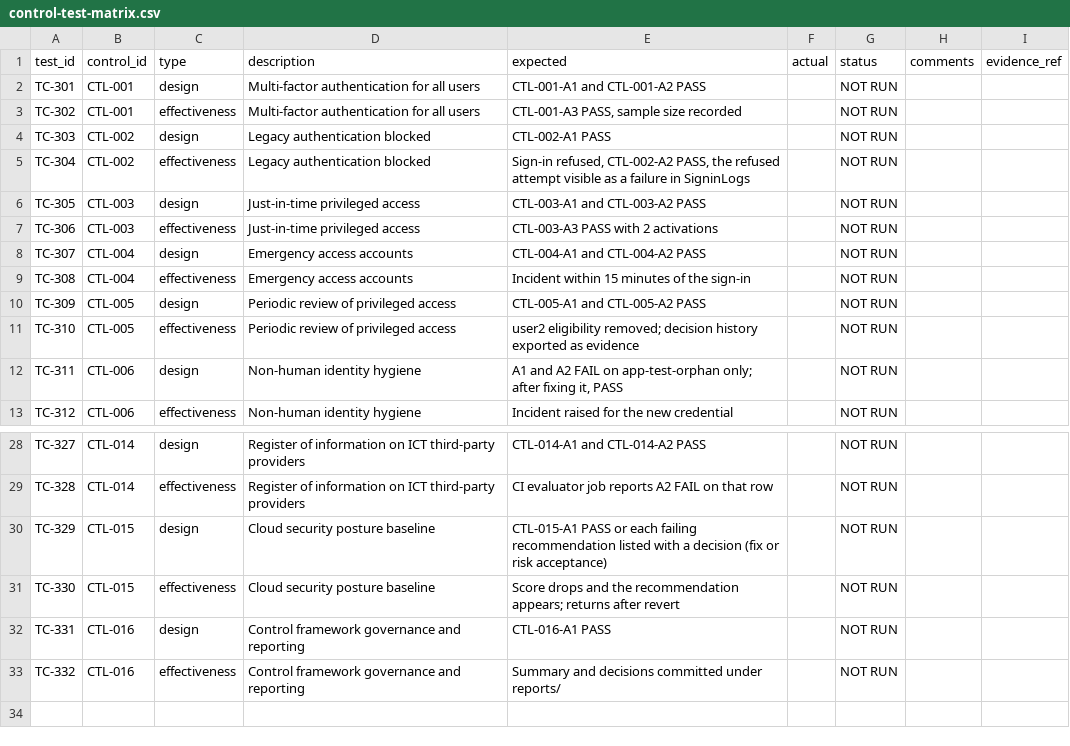
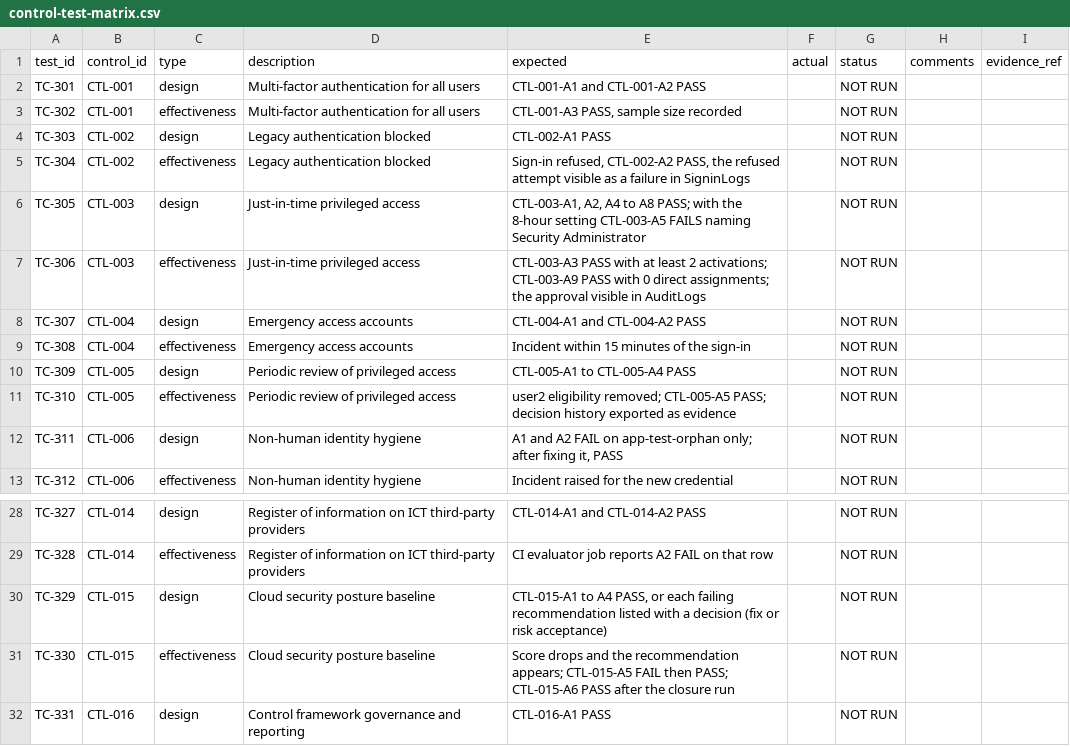
Before and after one commit to cyber-yolo/banking-grc-controls-lab, a CSV file: testing/control-test-matrix.csv, drawn as a sheet; only a part is shown, gaps mark what is left out; the shorter side is filled out with more unchanged rows.

```diff
--- a/testing/control-test-matrix.csv
+++ b/testing/control-test-matrix.csv
@@ -5,8 +5,8 @@ TC-303,CTL-002,design,Legacy authentication blocked,CTL-002-A1 PASS,,NOT RUN,,
 TC-304,CTL-002,effectiveness,Legacy authentication blocked,"Sign-in refused, CTL-002-A2 PASS, the refused attempt visible as a failure in SigninLogs",,NOT RUN,,
-TC-305,CTL-003,design,Just-in-time privileged access,CTL-003-A1 and CTL-003-A2 PASS,,NOT RUN,,
-TC-306,CTL-003,effectiveness,Just-in-time privileged access,CTL-003-A3 PASS with 2 activations,,NOT RUN,,
+TC-305,CTL-003,design,Just-in-time privileged access,"CTL-003-A1, A2, A4 to A8 PASS; with the 8-hour setting CTL-003-A5 FAILS naming Security Administrator",,NOT RUN,,
+TC-306,CTL-003,effectiveness,Just-in-time privileged access,CTL-003-A3 PASS with at least 2 activations; CTL-003-A9 PASS with 0 direct assignments; the approval visible in AuditLogs,,NOT RUN,,
 TC-307,CTL-004,design,Emergency access accounts,CTL-004-A1 and CTL-004-A2 PASS,,NOT RUN,,
 TC-308,CTL-004,effectiveness,Emergency access accounts,Incident within 15 minutes of the sign-in,,NOT RUN,,
-TC-309,CTL-005,design,Periodic review of privileged access,CTL-005-A1 and CTL-005-A2 PASS,,NOT RUN,,
-TC-310,CTL-005,effectiveness,Periodic review of privileged access,user2 eligibility removed; decision history exported as evidence,,NOT RUN,,
+TC-309,CTL-005,design,Periodic review of privileged access,CTL-005-A1 to CTL-005-A4 PASS,,NOT RUN,,
+TC-310,CTL-005,effectiveness,Periodic review of privileged access,user2 eligibility removed; CTL-005-A5 PASS; decision history exported as evidence,,NOT RUN,,
 TC-311,CTL-006,design,Non-human identity hygiene,"A1 and A2 FAIL on app-test-orphan only; after fixing it, PASS",,NOT RUN,,
@@ -29,4 +29,4 @@ TC-327,CTL-014,design,Register of information on ICT third-party providers,CTL-0
 TC-328,CTL-014,effectiveness,Register of information on ICT third-party providers,CI evaluator job reports A2 FAIL on that row,,NOT RUN,,
-TC-329,CTL-015,design,Cloud security posture baseline,CTL-015-A1 PASS or each failing recommendation listed with a decision (fix or risk acceptance),,NOT RUN,,
-TC-330,CTL-015,effectiveness,Cloud security posture baseline,Score drops and the recommendation appears; returns after revert,,NOT RUN,,
+TC-329,CTL-015,design,Cloud security posture baseline,"CTL-015-A1 to A4 PASS, or each failing recommendation listed with a decision (fix or risk acceptance)",,NOT RUN,,
+TC-330,CTL-015,effectiveness,Cloud security posture baseline,Score drops and the recommendation appears; CTL-015-A5 FAIL then PASS; CTL-015-A6 PASS after the closure run,,NOT RUN,,
 TC-331,CTL-016,design,Control framework governance and reporting,CTL-016-A1 PASS,,NOT RUN,,
```
Also changed, not shown: collectors/items.csv, controls/catalog.csv, 41 other files.
